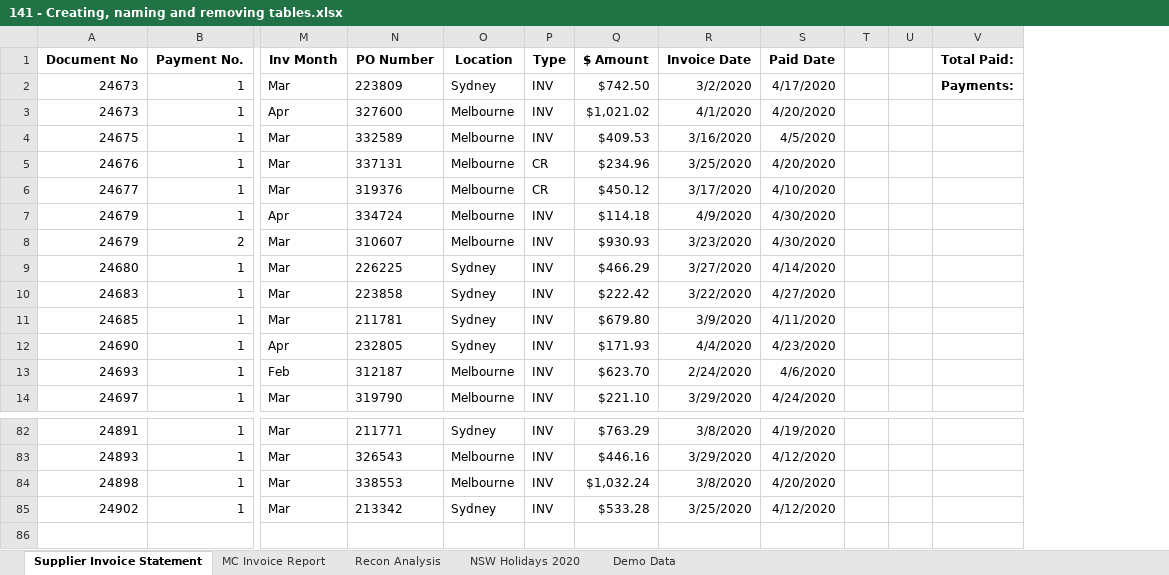
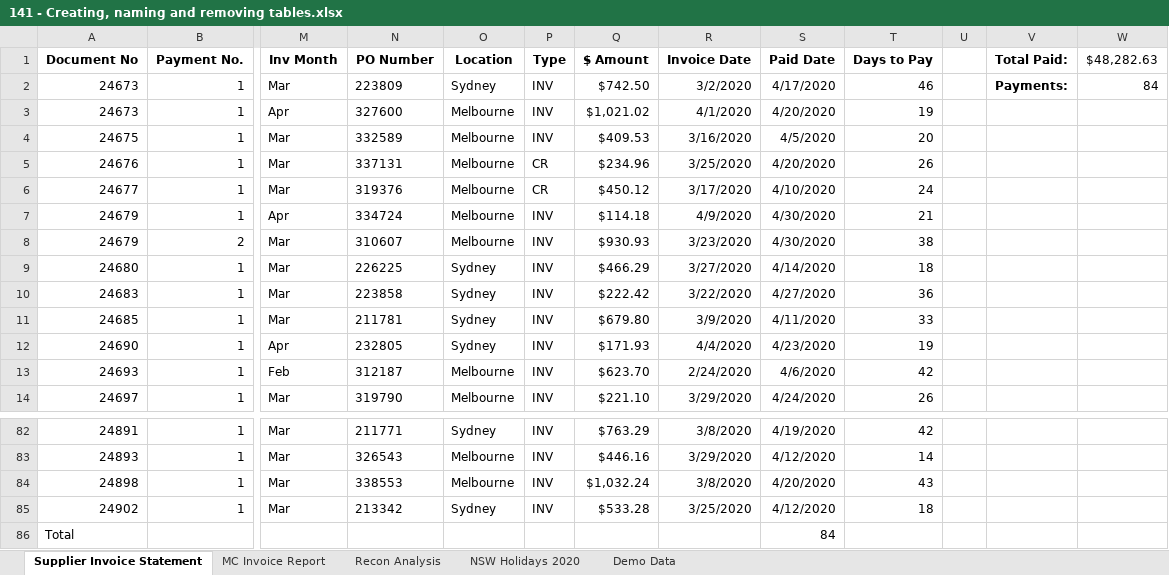
Before and after one commit to CarlosEduardoAS/Excel-Skills, an Excel workbook: excel_fundamentals/automating_data_manipulation/141 - Creating, naming and removing tables.xlsx, sheet Supplier Invoice Statement, drawn as a sheet; only a part is shown, gaps mark what is left out; values as stored, in another font and other column widths than the file's, no borders; table styles not drawn; removed rows and columns are numbered as before the commit, all else as after; rows hold the shown columns only; the diff names each change by its address in the sheet, - before the commit and + after, or states it on an @@ line.

```diff
--- a/excel_fundamentals/automating_data_manipulation/141 - Creating, naming and removing tables.xlsx (sheet Supplier Invoice Statement)
+++ b/excel_fundamentals/automating_data_manipulation/141 - Creating, naming and removing tables.xlsx (sheet Supplier Invoice Statement)
-column T, empty
+column T (Days to Pay), rows 2-14: 46 | 19 | 20 | 26 | 24 | 21 | 38 | 18 | 36 | 33 | 19 | 42 | 26; rows 82-85: 42 | 14 | 43 | 18
+column W ($48,282.63), row 2: 84
+row 86: Total |  |  |  |  |  |  |  | 84
```
Also changed, not shown: sheet MC Invoice Report, sheet Recon Analysis, formulas that keep their value, charts or pictures, 1 other file.
